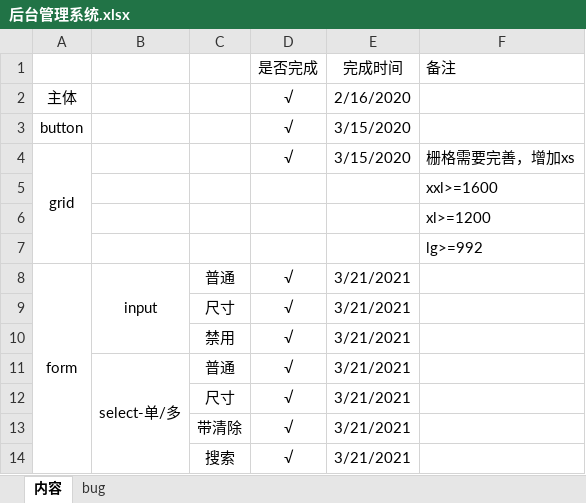
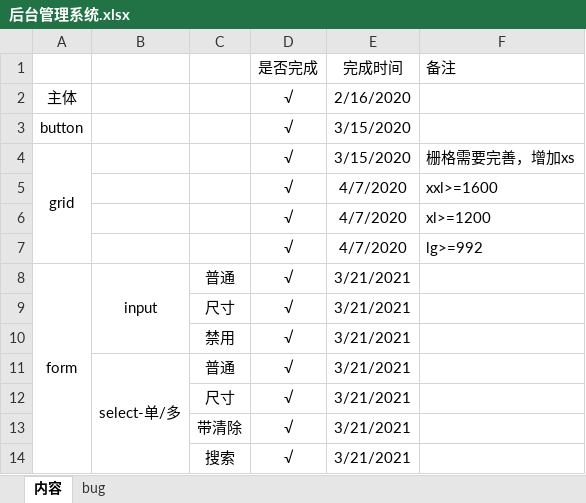
Before and after one commit to tianying0923/Js-Background-Management-System, an Excel workbook: 后台管理系统.xlsx, sheet 内容, drawn as a sheet; only a part is shown; values as stored, in another font and other column widths than the file's, no borders; removed rows and columns are numbered as before the commit, all else as after; the diff names each change by its address in the sheet, - before the commit and + after, or states it on an @@ line.

```diff
--- a/后台管理系统.xlsx (sheet 内容)
+++ b/后台管理系统.xlsx (sheet 内容)
-row 5:  |  |  |  |  | xxl>=1600
-row 6:  |  |  |  |  | xl>=1200
-row 7:  |  |  |  |  | lg>=992
+row 5:  |  |  | √ | 4/7/2020 | xxl>=1600
+row 6:  |  |  | √ | 4/7/2020 | xl>=1200
+row 7:  |  |  | √ | 4/7/2020 | lg>=992
```
Also changed, not shown: 6 other files.
